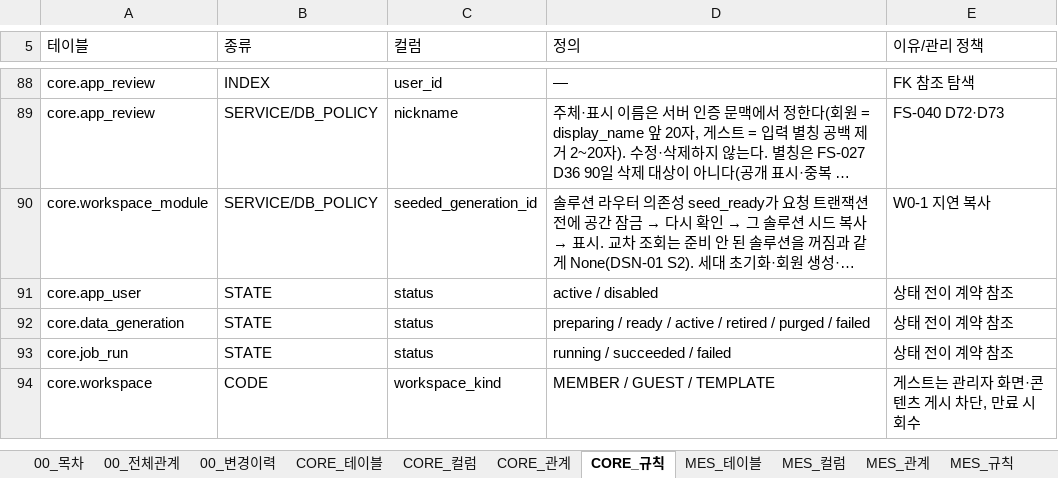
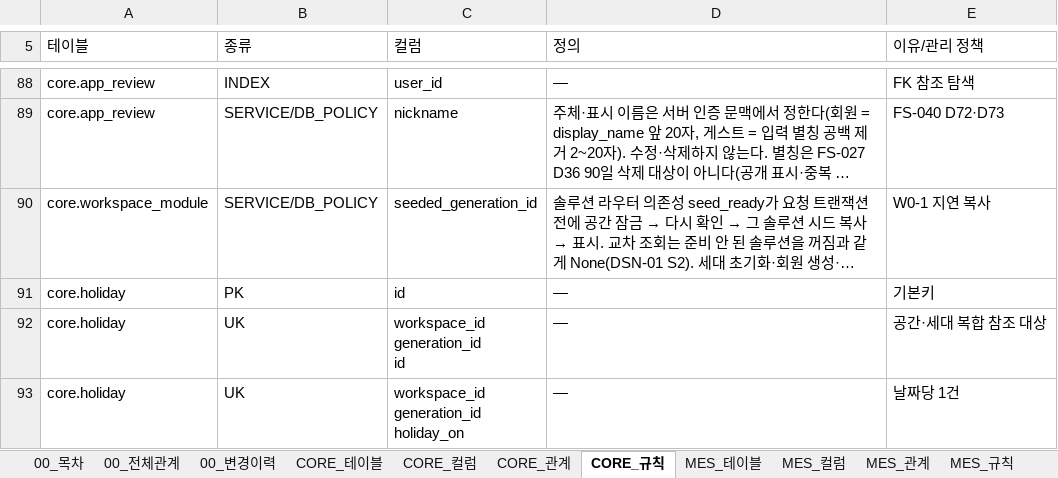
Before and after one commit to go8105/factory-studio, an Excel workbook: docs/db/DB설계서.xlsx, sheet CORE_규칙, drawn as a sheet; only a part is shown, gaps mark what is left out; the shorter side is filled out with more unchanged rows; long unchanged cells end in …; values as stored, in another font and other column widths than the file's, no cell formats; ↵ is a line break in a cell; the diff covers the shown part only; the diff names each change by its address in the sheet, - before the commit and + after, or states it on an @@ line.

```diff
--- a/docs/db/DB설계서.xlsx (sheet CORE_규칙)
+++ b/docs/db/DB설계서.xlsx (sheet CORE_규칙)
+row 91: core.holiday | PK | id | — | 기본키
+row 92: core.holiday | UK | workspace_id ↵ generation_id ↵ id | — | 공간·세대 복합 참조 대상
+row 93: core.holiday | UK | workspace_id ↵ generation_id ↵ holiday_on | — | 날짜당 1건
```
Also changed, not shown: 3 added rows and 5 edited cells elsewhere in this sheet, sheet 00_전체관계, sheet CORE_컬럼, sheet 00_목차, sheet CORE_테이블, sheet CORE_관계, sheet 00_변경이력, 36 more sheets, other sheet tabs, cell formats, 25 other files.
